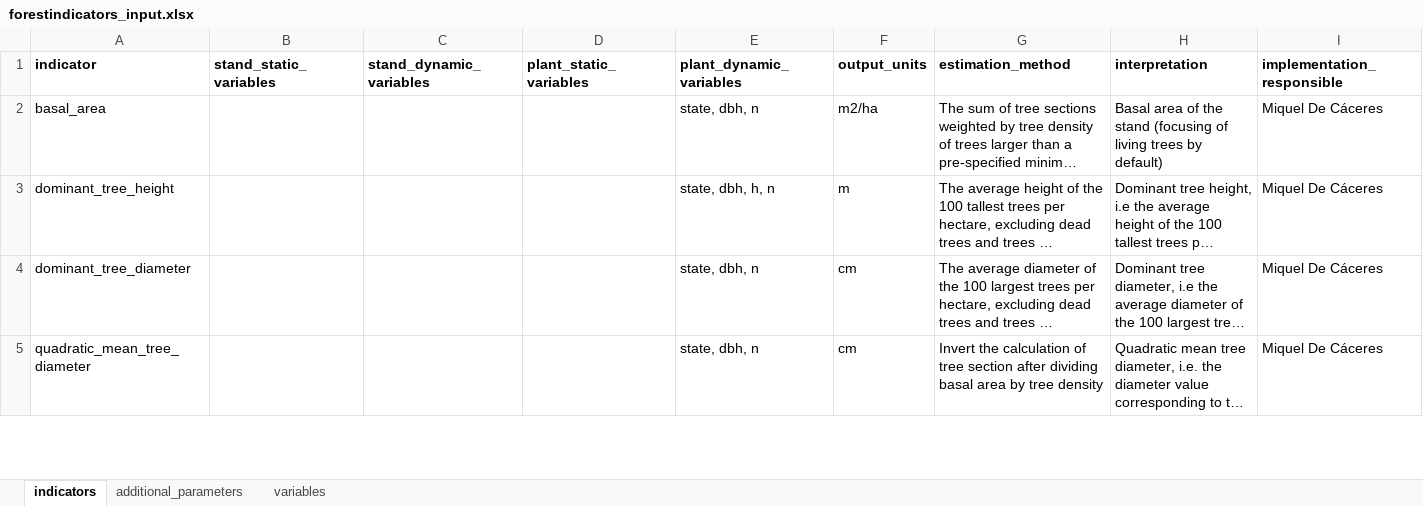
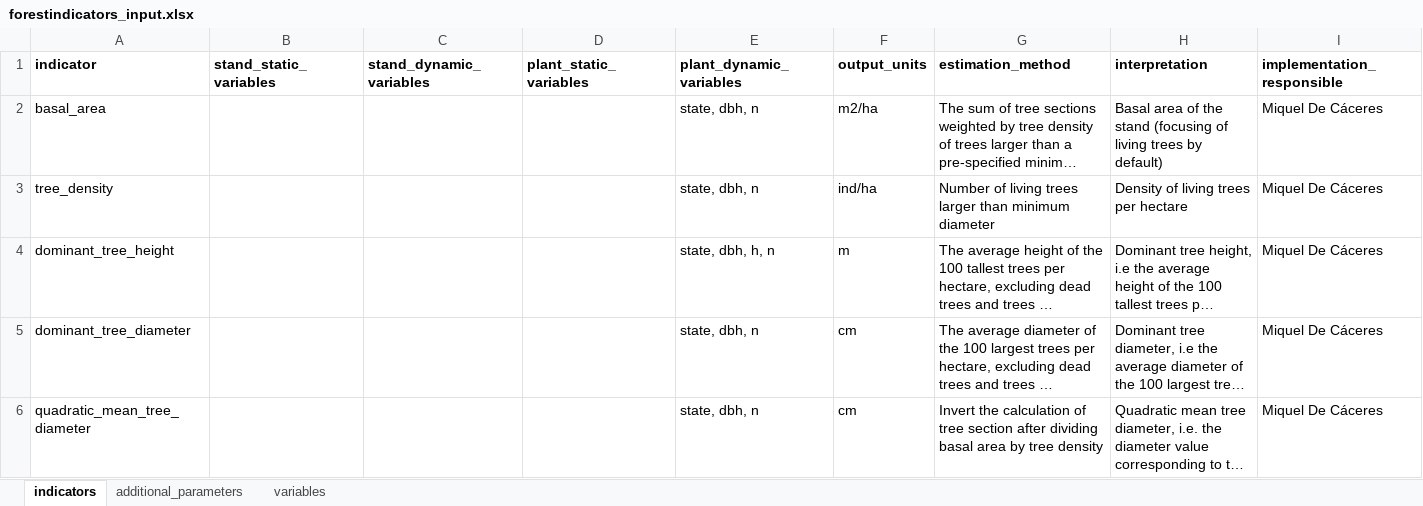
Before and after one commit to emf-creaf/forestindicators, an Excel workbook: data-raw/forestindicators_input.xlsx, sheet indicators, drawn as a sheet; only a part is shown; long unchanged cells end in …; values as stored, in another font and other column widths than the file's, no borders; the diff names each change by its address in the sheet, - before the commit and + after, or states it on an @@ line.

Commit message:
tree_density

```diff
--- a/data-raw/forestindicators_input.xlsx (sheet indicators)
+++ b/data-raw/forestindicators_input.xlsx (sheet indicators)
+row 3: tree_density |  |  |  | state, dbh, n | ind/ha | Number of living trees larger than minimum diameter | Density of living trees per hectare | Miquel De Cáceres
```
Also changed, not shown: sheet additional_parameters, 3 other files.
